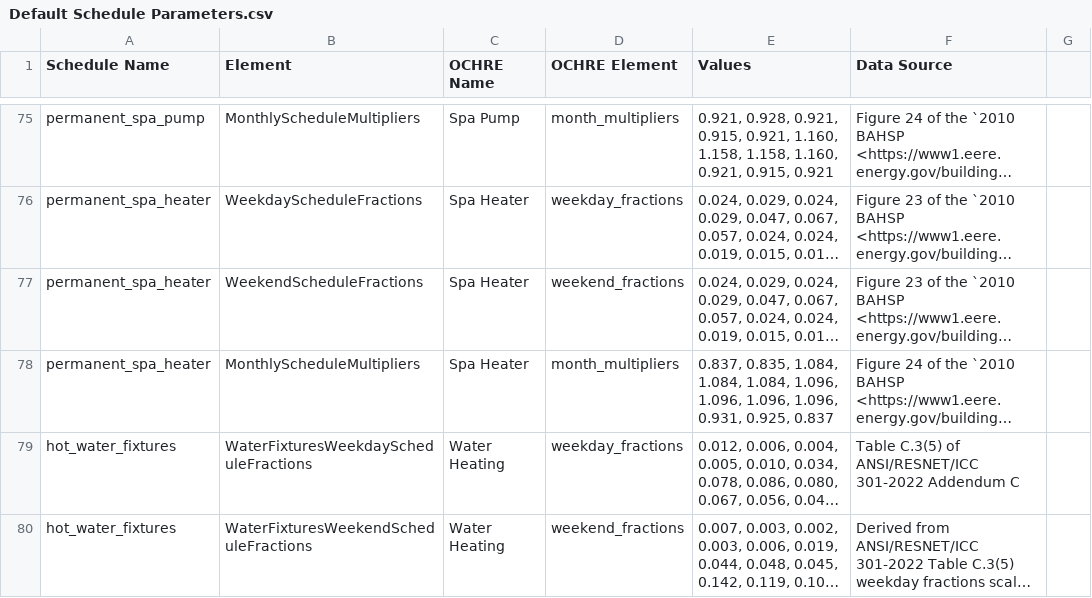
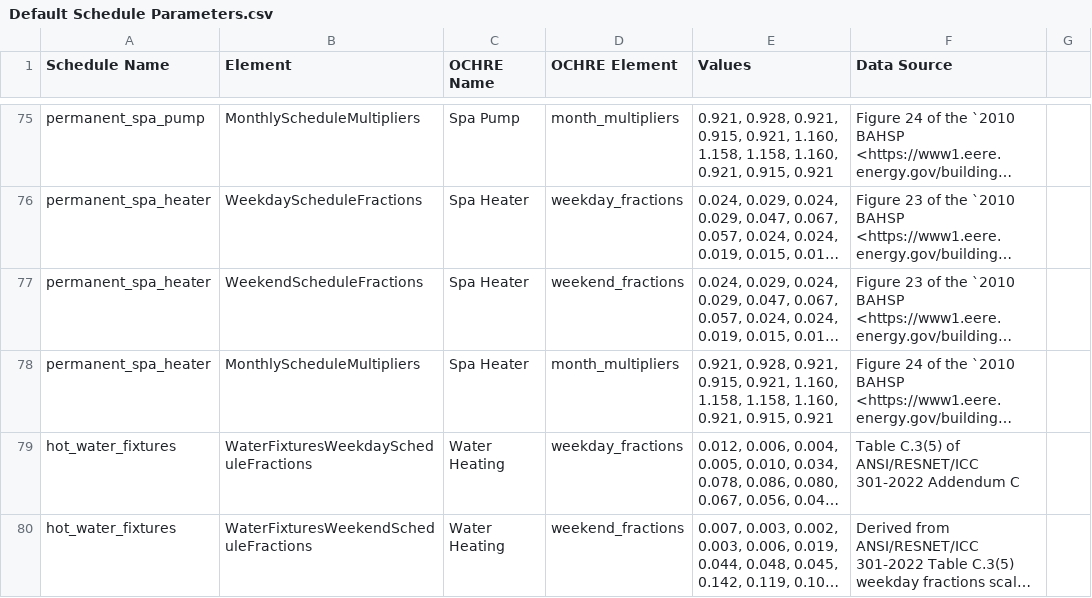
Before and after one commit to AZX-PBC-OSS/HARES, a CSV file: defaults/Default Schedule Parameters.csv, drawn as a sheet; only a part is shown, gaps mark what is left out; long unchanged cells end in …; the diff names each change by its address in the sheet, - before the commit and + after, or states it on an @@ line.

```diff
--- a/defaults/Default Schedule Parameters.csv
+++ b/defaults/Default Schedule Parameters.csv
-E78 (Values): 0.837, 0.835, 1.084, 1.084, 1.084, 1.096, 1.096, 1.096, 1.096, 0.931, 0.925, 0.837
+E78 (Values): 0.921, 0.928, 0.921, 0.915, 0.921, 1.160, 1.158, 1.158, 1.160, 0.921, 0.915, 0.921
```
Also changed, not shown: 1 other file.
